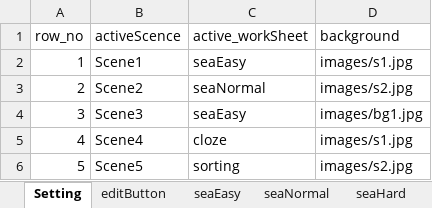
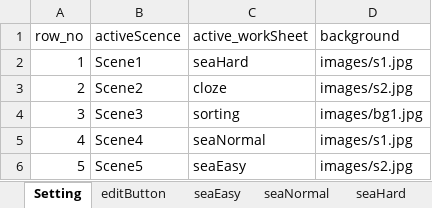
Before and after one commit to cx0701/camera, an Excel workbook: questionData.xlsx, sheet Setting, drawn as a sheet; values as stored, in another font and other column widths than the file's, no borders; the diff names each change by its address in the sheet, - before the commit and + after, or states it on an @@ line.

Commit message:
Update questionData.xlsx

```diff
--- a/questionData.xlsx (sheet Setting)
+++ b/questionData.xlsx (sheet Setting)
-C2 (active_workSheet): seaEasy
+C2 (active_workSheet): seaHard
-C3 (active_workSheet): seaNormal
+C3 (active_workSheet): cloze
-C4 (active_workSheet): seaEasy
+C4 (active_workSheet): sorting
-C5 (active_workSheet): cloze
+C5 (active_workSheet): seaNormal
-C6 (active_workSheet): sorting
+C6 (active_workSheet): seaEasy
```
